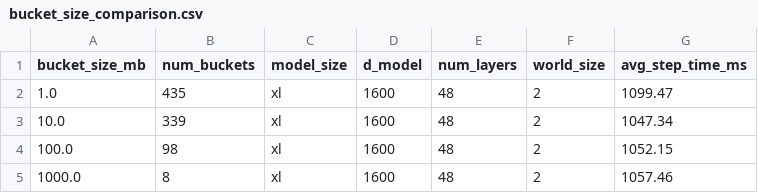
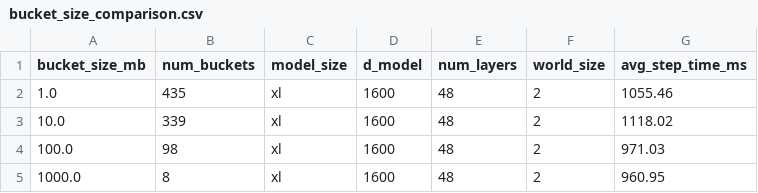
Before and after one commit to TianqGuo/Foundation_model_performance_and_scaling, a CSV file: Foundation_model_performance_and_scaling/assignment2-systems/results/ddp_bucketed/bucket_size_comparison.csv, drawn as a sheet.

Commit message:
Modified and reduce the prinouts then updated the 2.3.3 results

```diff
--- a/Foundation_model_performance_and_scaling/assignment2-systems/results/ddp_bucketed/bucket_size_comparison.csv
+++ b/Foundation_model_performance_and_scaling/assignment2-systems/results/ddp_bucketed/bucket_size_comparison.csv
@@ -1,5 +1,5 @@
 bucket_size_mb,num_buckets,model_size,d_model,num_layers,world_size,avg_step_time_ms
-1.0,435,xl,1600,48,2,1099.47
-10.0,339,xl,1600,48,2,1047.34
-100.0,98,xl,1600,48,2,1052.15
-1000.0,8,xl,1600,48,2,1057.46
+1.0,435,xl,1600,48,2,1055.46
+10.0,339,xl,1600,48,2,1118.02
+100.0,98,xl,1600,48,2,971.03
+1000.0,8,xl,1600,48,2,960.95
```
